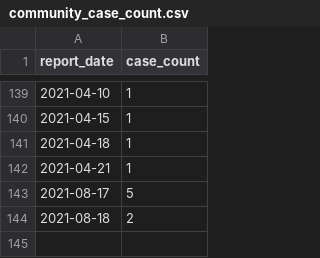
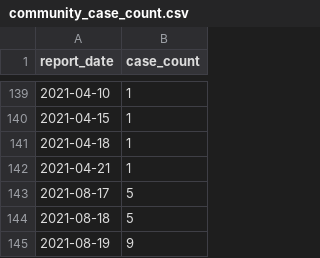
Before and after one commit to harkanwals/covid_nz, a CSV file: data/community_case_count.csv, drawn as a sheet; only a part is shown, gaps mark what is left out.

```diff
--- a/data/community_case_count.csv
+++ b/data/community_case_count.csv
@@ -143,2 +143,3 @@ report_date,case_count
 2021-08-17,5
-2021-08-18,2
+2021-08-18,5
+2021-08-19,9
```
Also changed, not shown: data/miq_case_count.csv, data/tracer_actives.csv, 8 other files.
